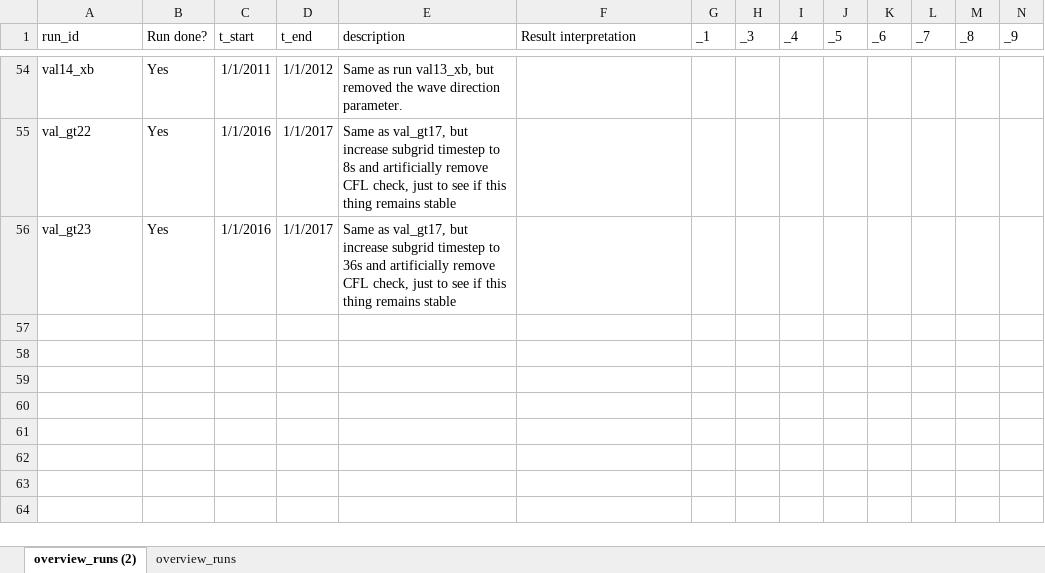
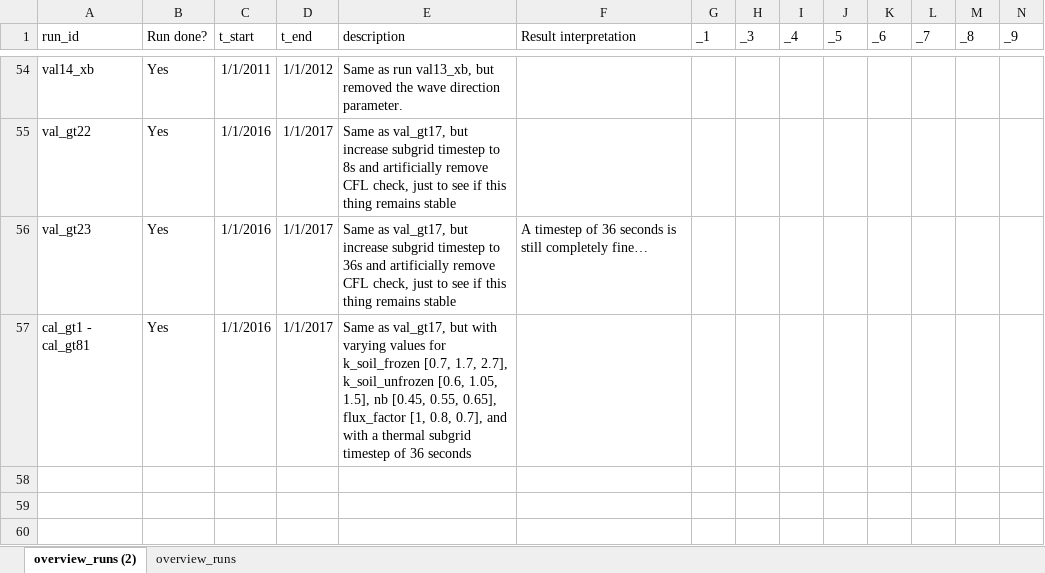
Before and after one commit to khdebruijn/thermo-morphological-model, an Excel workbook: runs/overview_runs.xlsx, sheet overview_runs (2), drawn as a sheet; only a part is shown, gaps mark what is left out; the shorter side is filled out with more unchanged rows; values as stored, in another font and other column widths than the file's, no borders; table styles not drawn; rows hold the shown columns only; the diff names each change by its address in the sheet, - before the commit and + after, or states it on an @@ line.

Commit message:
Update overview_runs.xlsx

```diff
--- a/runs/overview_runs.xlsx (sheet overview_runs (2))
+++ b/runs/overview_runs.xlsx (sheet overview_runs (2))
-F56 (Result interpretation): (empty)
+F56 (Result interpretation): A timestep of 36 seconds is still completely fine…
-row 57: (empty)
+row 57: cal_gt1 - cal_gt81 | Yes | 1/1/2016 | 1/1/2017 | Same as val_gt17, but with varying values for k_soil_frozen [0.7, 1.7, 2.7], k_soil_unfrozen [0.6, 1.05, 1.5], nb [0.45, 0.55, 0.65], flux_factor [1, 0.8, 0.7], and with a thermal subgrid timestep of 36 seconds
```
